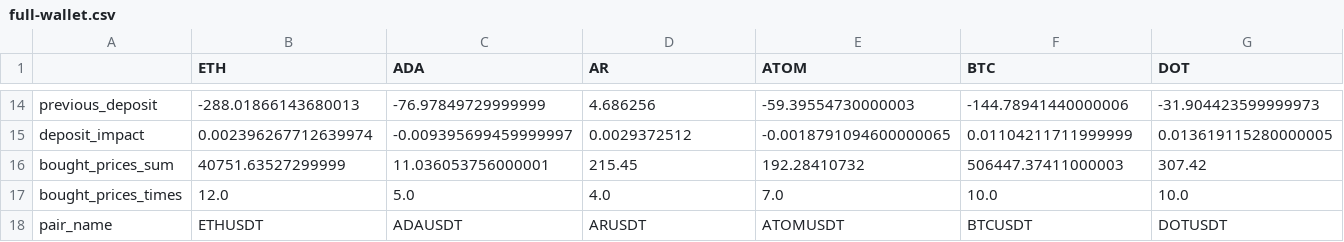
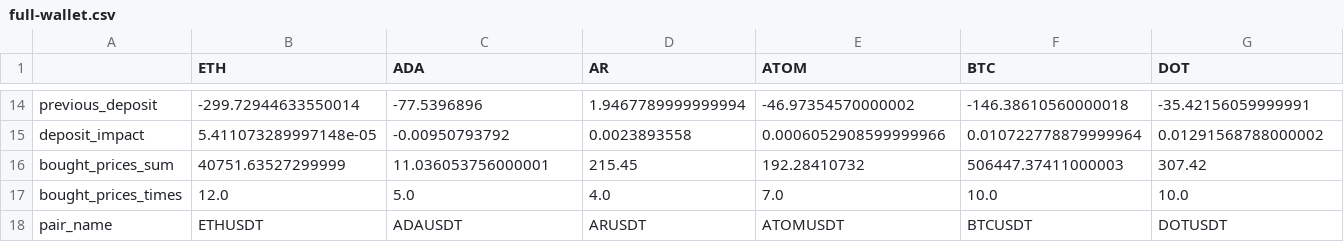
Before and after one commit to SrJMaia/crypto-portifolio, a CSV file: csv_files/full-wallet.csv, drawn as a sheet; only a part is shown, gaps mark what is left out; the diff covers the shown part only; the diff names each change by its address in the sheet, - before the commit and + after, or states it on an @@ line.

```diff
--- a/csv_files/full-wallet.csv
+++ b/csv_files/full-wallet.csv
-B14 (ETH): -288.01866143680013
+B14 (ETH): -299.72944633550014
-C14 (ADA): -76.97849729999999
+C14 (ADA): -77.5396896
-D14 (AR): 4.686256
+D14 (AR): 1.9467789999999994
-E14 (ATOM): -59.39554730000003
+E14 (ATOM): -46.97354570000002
-F14 (BTC): -144.78941440000006
+F14 (BTC): -146.38610560000018
-G14 (DOT): -31.904423599999973
+G14 (DOT): -35.42156059999991
-B15 (ETH): 0.002396267712639974
+B15 (ETH): 5.411073289997148e-05
-C15 (ADA): -0.009395699459999997
+C15 (ADA): -0.00950793792
-D15 (AR): 0.0029372512
+D15 (AR): 0.0023893558
-E15 (ATOM): -0.0018791094600000065
+E15 (ATOM): 0.0006052908599999966
-F15 (BTC): 0.01104211711999999
+F15 (BTC): 0.010722778879999964
-G15 (DOT): 0.013619115280000005
+G15 (DOT): 0.01291568788000002
```
Also changed, not shown: 119 edited cells elsewhere in this file, csv_files/full-wallet-information.csv, 13 other files.
